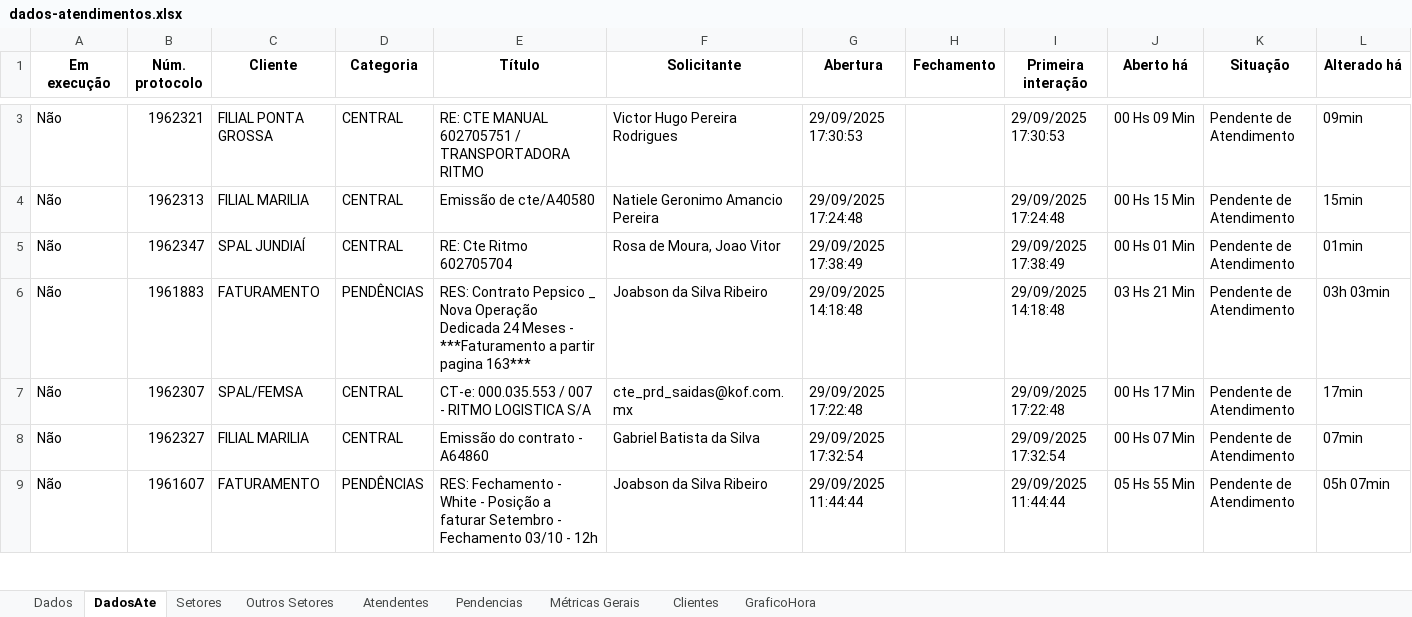
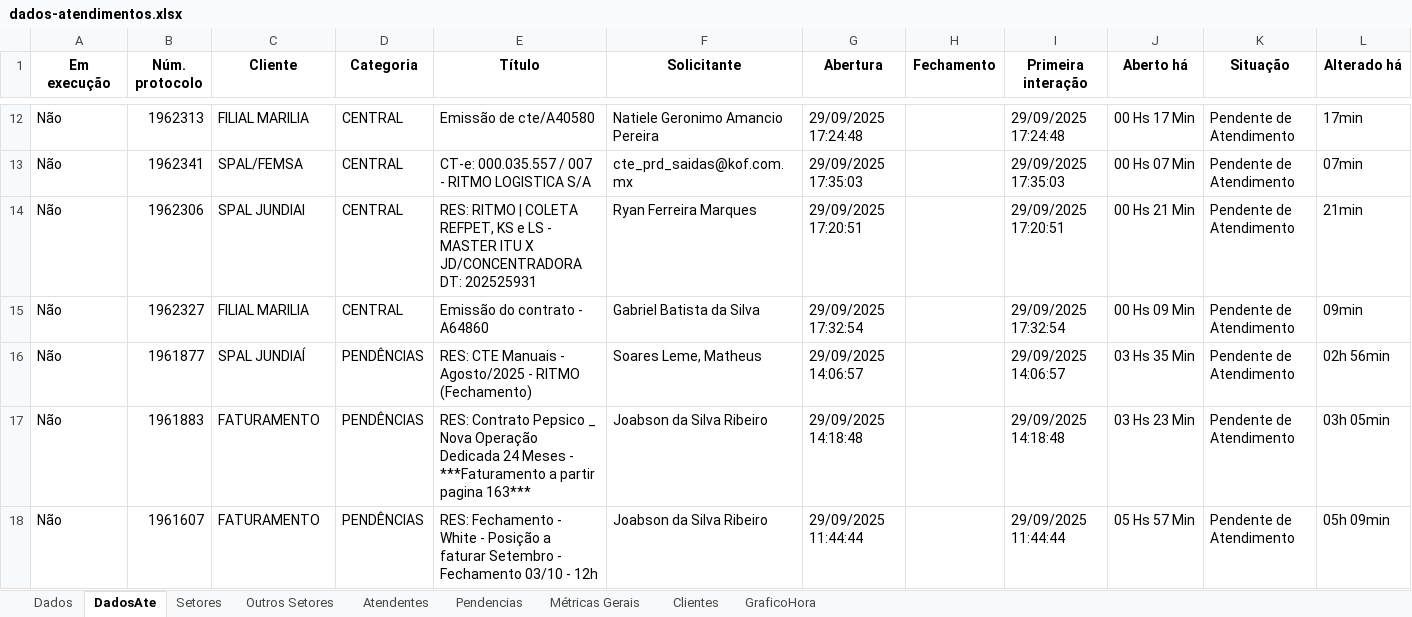
Before and after one commit to GabrielSilvaRit/Excel-painel, an Excel workbook: dados-atendimentos.xlsx, sheet DadosAte, drawn as a sheet; only a part is shown, gaps mark what is left out; values as stored, in another font and other column widths than the file's, no borders; removed rows and columns are numbered as before the commit, all else as after; the diff covers the shown part only; the diff names each change by its address in the sheet, - before the commit and + after, or states it on an @@ line.

```diff
--- a/dados-atendimentos.xlsx (sheet DadosAte)
+++ b/dados-atendimentos.xlsx (sheet DadosAte)
-row 3: Não | 1962321 | FILIAL PONTA GROSSA | CENTRAL | RE: CTE MANUAL 602705751 / TRANSPORTADORA RITMO | Victor Hugo Pereira Rodrigues | 29/09/2025 17:30:53 |  | 29/09/2025 17:30:53 | 00 Hs 09 Min | Pendente de Atendimento | 09min
-J12 (Aberto há): 00 Hs 15 Min
+J12 (Aberto há): 00 Hs 17 Min
-L12 (Alterado há): 15min
+L12 (Alterado há): 17min
-row 5: Não | 1962347 | SPAL JUNDIAÍ | CENTRAL | RE: Cte Ritmo 602705704 | Rosa de Moura, Joao Vitor | 29/09/2025 17:38:49 |  | 29/09/2025 17:38:49 | 00 Hs 01 Min | Pendente de Atendimento | 01min
-row 6: Não | 1961883 | FATURAMENTO | PENDÊNCIAS | RES: Contrato Pepsico _ Nova Operação Dedicada 24 Meses - ***Faturamento a partir pagina 163*** | Joabson da Silva Ribeiro | 29/09/2025 14:18:48 |  | 29/09/2025 14:18:48 | 03 Hs 21 Min | Pendente de Atendimento | 03h 03min
-B13 (Núm. protocolo): 1962307
+B13 (Núm. protocolo): 1962341
-E13 (Título): CT-e: 000.035.553 / 007 - RITMO LOGISTICA S/A
+E13 (Título): CT-e: 000.035.557 / 007 - RITMO LOGISTICA S/A
-G13 (Abertura): 29/09/2025 17:22:48
+G13 (Abertura): 29/09/2025 17:35:03
-I13 (Primeira interação): 29/09/2025 17:22:48
+I13 (Primeira interação): 29/09/2025 17:35:03
-J13 (Aberto há): 00 Hs 17 Min
+J13 (Aberto há): 00 Hs 07 Min
-L13 (Alterado há): 17min
+L13 (Alterado há): 07min
+row 14: Não | 1962306 | SPAL JUNDIAI | CENTRAL | RES: RITMO | COLETA REFPET, KS e LS - MASTER ITU X JD/CONCENTRADORA DT: 202525931 | Ryan Ferreira Marques | 29/09/2025 17:20:51 |  | 29/09/2025 17:20:51 | 00 Hs 21 Min | Pendente de Atendimento | 21min
-J15 (Aberto há): 00 Hs 07 Min
+J15 (Aberto há): 00 Hs 09 Min
-L15 (Alterado há): 07min
+L15 (Alterado há): 09min
+row 16: Não | 1961877 | SPAL JUNDIAÍ | PENDÊNCIAS | RES: CTE Manuais - Agosto/2025 - RITMO (Fechamento) | Soares Leme, Matheus | 29/09/2025 14:06:57 |  | 29/09/2025 14:06:57 | 03 Hs 35 Min | Pendente de Atendimento | 02h 56min
+row 17: Não | 1961883 | FATURAMENTO | PENDÊNCIAS | RES: Contrato Pepsico _ Nova Operação Dedicada 24 Meses - ***Faturamento a partir pagina 163*** | Joabson da Silva Ribeiro | 29/09/2025 14:18:48 |  | 29/09/2025 14:18:48 | 03 Hs 23 Min | Pendente de Atendimento | 03h 05min
-J18 (Aberto há): 05 Hs 55 Min
+J18 (Aberto há): 05 Hs 57 Min
-L18 (Alterado há): 05h 07min
+L18 (Alterado há): 05h 09min
```
Also changed, not shown: 14 added rows, 11 removed rows and 46 edited cells elsewhere in this sheet, sheet Dados, sheet Setores, sheet Métricas Gerais, sheet Pendencias, sheet Clientes, sheet GraficoHora, 1 more sheet.
